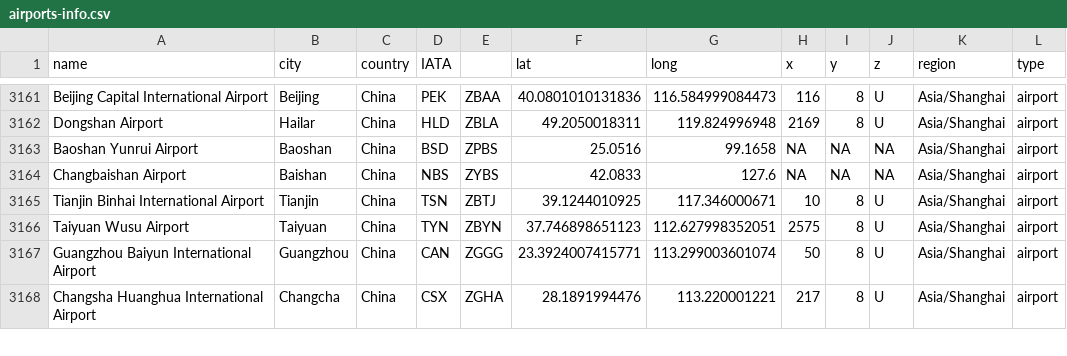
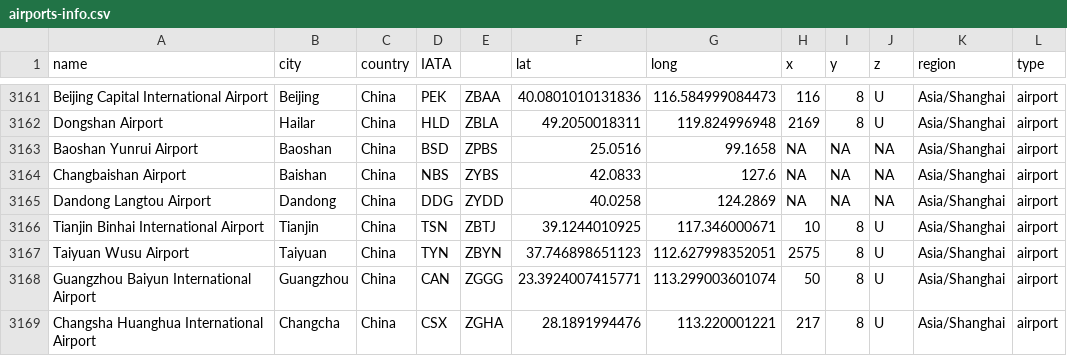
Before and after one commit to noumanriazkhan/pattern-recognition-techniques, a CSV file: airports-info.csv, drawn as a sheet; only a part is shown, gaps mark what is left out.

Commit message:
Update airports-info.csv

```diff
--- a/airports-info.csv
+++ b/airports-info.csv
@@ -3164,2 +3164,3 @@ Baoshan Yunrui Airport,Baoshan,China,BSD,ZPBS,25.0516,99.1658,NA,NA,NA,Asia/Shan
 Changbaishan Airport,Baishan,China,NBS,ZYBS,42.0833,127.6,NA,NA,NA,Asia/Shanghai,airport
+Dandong Langtou Airport,Dandong,China,DDG,ZYDD,40.0258,124.2869,NA,NA,NA,Asia/Shanghai,airport
 Tianjin Binhai International Airport,Tianjin,China,TSN,ZBTJ,39.1244010925,117.346000671,10,8,U,Asia/Shanghai,airport
```
